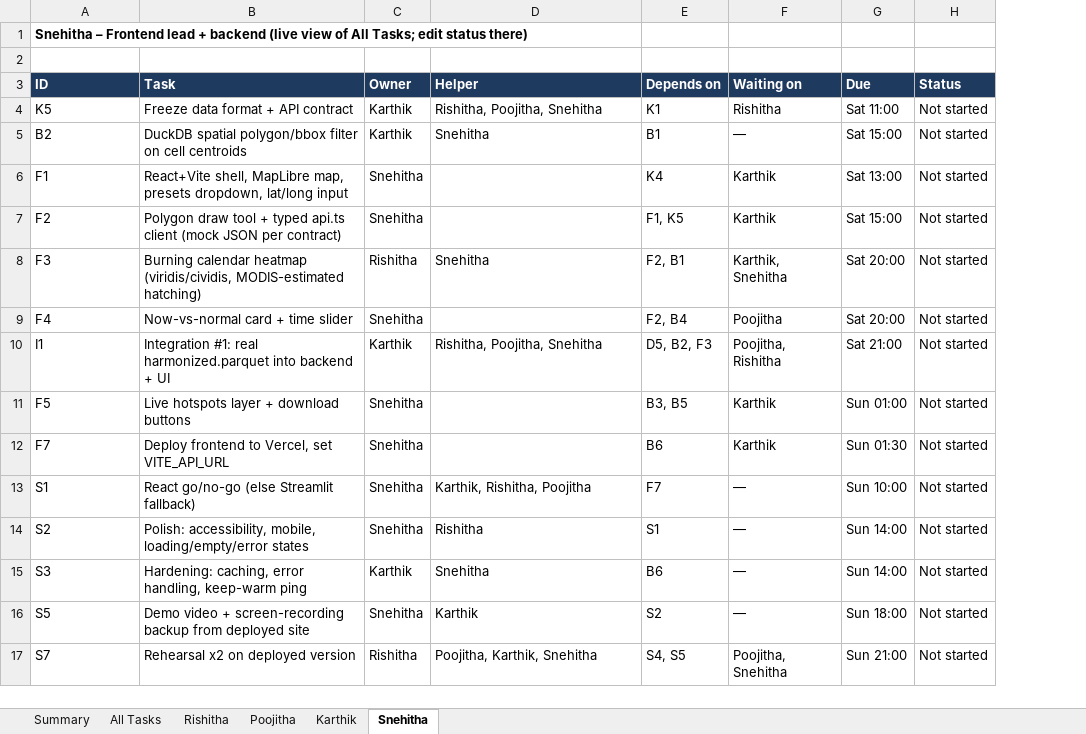
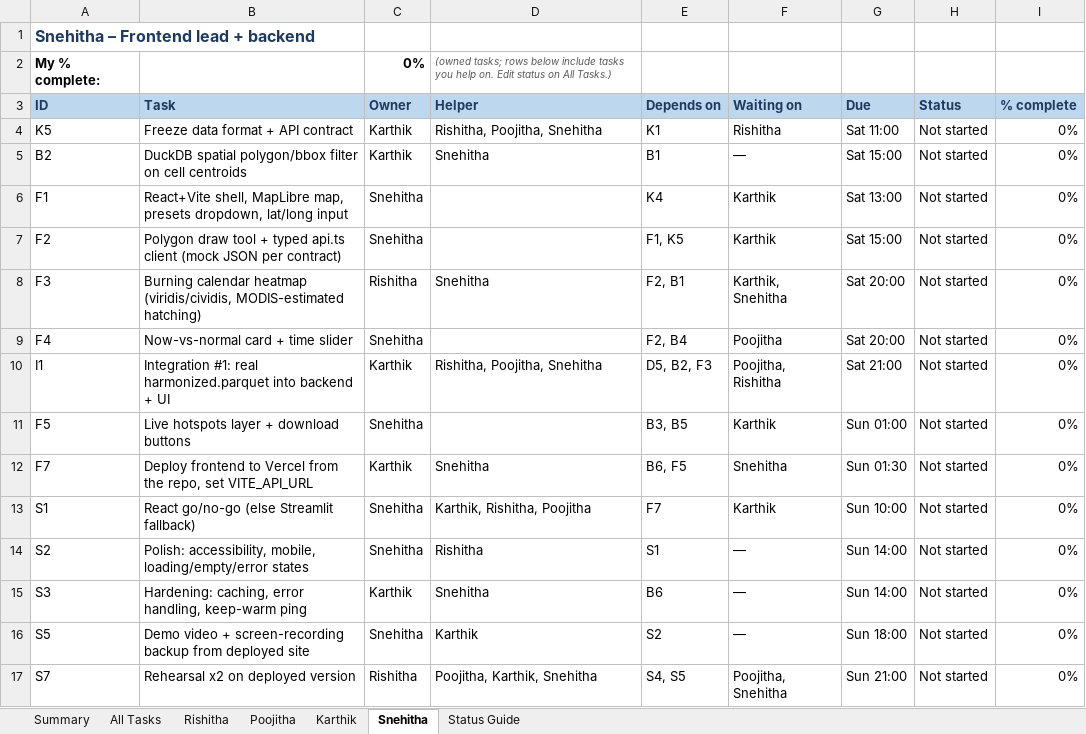
Before and after one commit to karthik762/prometheus-375, an Excel workbook: docs/Prometheus375_Task_Tracker.xlsx, sheet Snehitha, drawn as a sheet; values as stored, in another font and other column widths than the file's, no borders; conditional formats not drawn; the diff names each change by its address in the sheet, - before the commit and + after, or states it on an @@ line.

```diff
--- a/docs/Prometheus375_Task_Tracker.xlsx (sheet Snehitha)
+++ b/docs/Prometheus375_Task_Tracker.xlsx (sheet Snehitha)
+sheet tab: Status Guide
+column I (% complete), rows 4-17: all 0%
-A1 (ID): …+ backend (live view of All Tasks; edit status there)
+A1 (ID): …+ backend
-A1 text colour: black
+A1 text colour: #1F3A5F, text size: larger
-row 2: (empty)
+row 2: My % complete: |  | 0% | (owned tasks; rows below include tasks you help on. Edit status on All Tasks.)
@@ A3:H3 fill: #1F3A5F → #BDD7EE, text colour: #FFFFFF → #1F3A5F @@
-B12 (Task): …frontend to Vercel, set VITE_API_URL
+B12 (Task): …frontend to Vercel from the repo, set VITE_API_URL
-C12 (Owner): Snehitha
+C12 (Owner): Karthik
-D12 (Helper): (empty)
+D12 (Helper): Snehitha
-E12 (Depends on): B6
+E12 (Depends on): B6, F5
-F12 (Waiting on): Karthik
+F12 (Waiting on): Snehitha
-F13 (Waiting on): —
+F13 (Waiting on): Karthik
```
Also changed, not shown: sheet Summary, sheet All Tasks, sheet Karthik, sheet Poojitha, sheet Rishitha, formulas that keep their value, hidden cells, 12 other files.
